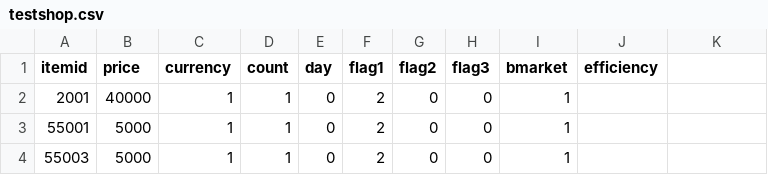
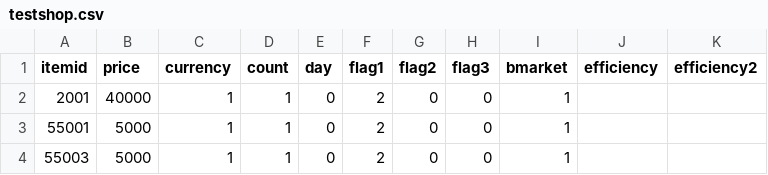
Before and after one commit to IGNRexI/CSO2-Server-1, a CSV file: assert/cstrike/scripts/testshop.csv, drawn as a sheet; only a part is shown.

Commit message:
Update testshop.csv

```diff
--- a/assert/cstrike/scripts/testshop.csv
+++ b/assert/cstrike/scripts/testshop.csv
@@ -1,2 +1,2 @@
-itemid,price,currency,count,day,flag1,flag2,flag3,bmarket,efficiency
+itemid,price,currency,count,day,flag1,flag2,flag3,bmarket,efficiency,efficiency2
 2001,40000,1,1,0,2,0,0,1
```
